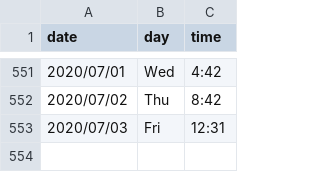
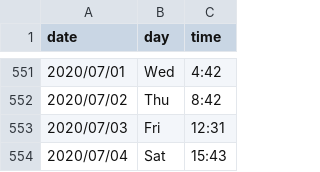
Before and after one commit to kunalkamath/kunalkamath.github.io, a CSV file: xword_stats.csv, drawn as a sheet; only a part is shown, gaps mark what is left out.

Commit message:
jul4

```diff
--- a/xword_stats.csv
+++ b/xword_stats.csv
@@ -553 +553,2 @@ date,day,time
 2020/07/03,Fri, 12:31
+2020/07/04,Sat, 15:43
```
